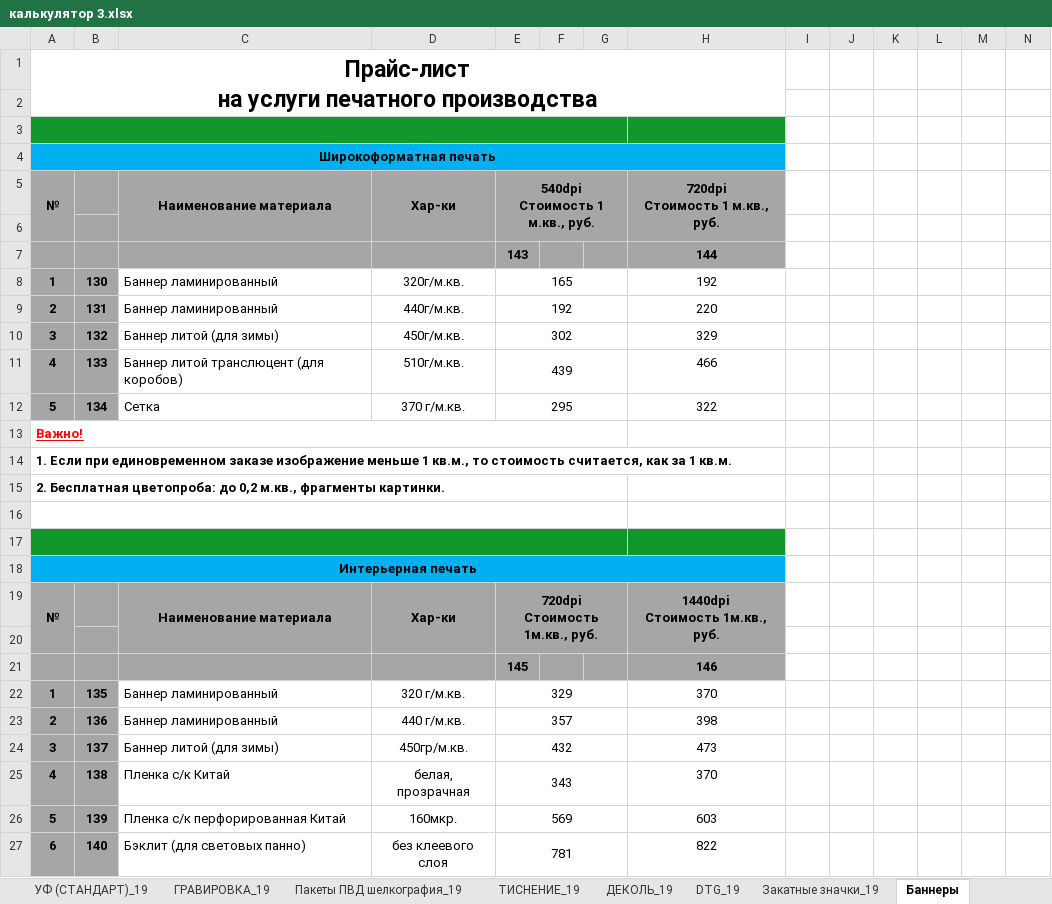
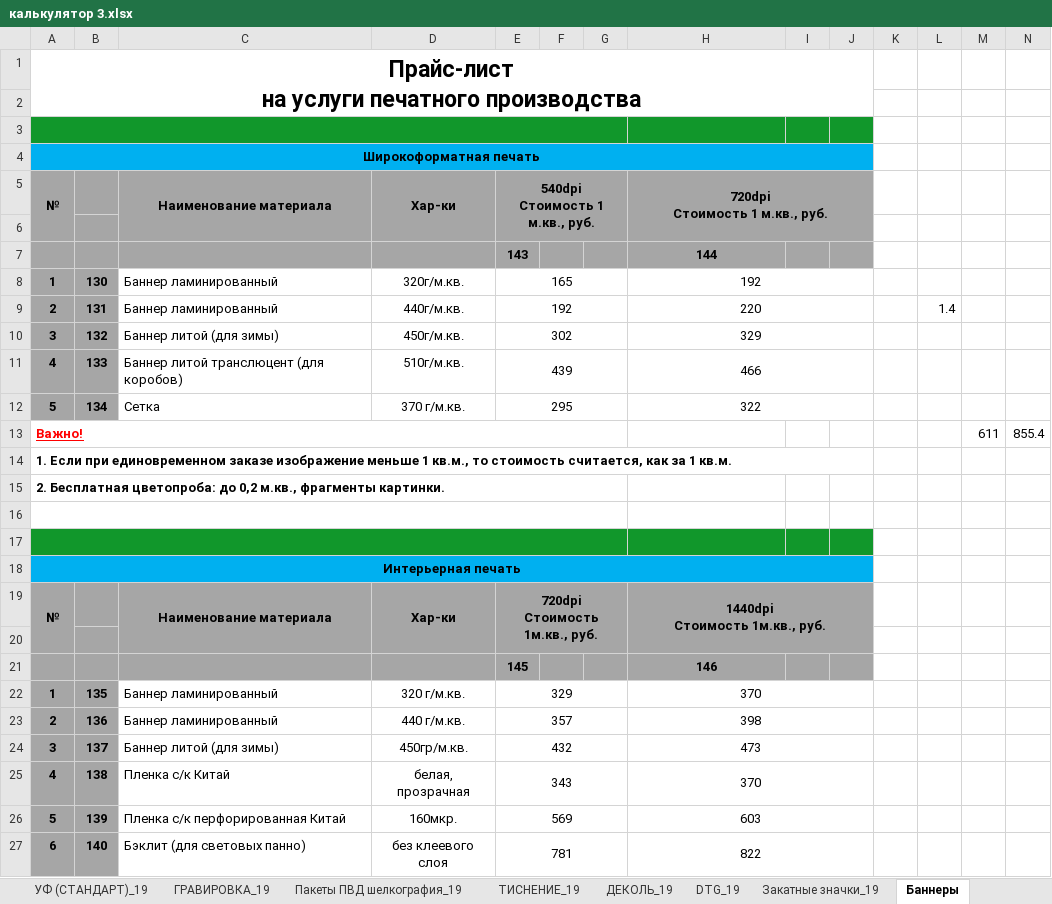
Before and after one commit to mailo14/Rossuvenir, an Excel workbook: калькулятор 5 - блокноты, деколь/калькулятор 3.xlsx, sheet Баннеры, drawn as a sheet; only a part is shown; values as stored, in another font and other column widths than the file's, no borders; the diff covers the shown part only; the diff names each change by its address in the sheet, - before the commit and + after, or states it on an @@ line.

```diff
--- a/калькулятор 5 - блокноты, деколь/калькулятор 3.xlsx (sheet Баннеры)
+++ b/калькулятор 5 - блокноты, деколь/калькулятор 3.xlsx (sheet Баннеры)
-A1:H2 merged
+A1:J2 merged
-I3:J3 fill: none
+I3:J3 fill: #11972B
-A4:H4 merged
+A4:J4 merged
-I4:J4 fill: none
+I4:J4 fill: #00B0F0
-H5:H6 merged
+H5:J6 merged
-I5:J7 fill: none
+I5:J7 fill: #A6A6A6
+H8:J8 merged
+H9:J9 merged
-L9: (empty)
+L9: 1.4
+H10:J10 merged
+H11:J11 merged
+H12:J12 merged
-M13: (empty)
+M13: 611
-N13: (empty)
+N13: 855.4
-A14:H14 merged
+A14:J14 merged
-I17:J17 fill: none
+I17:J17 fill: #11972B
-A18:H18 merged
+A18:J18 merged
-I18:J18 fill: none
+I18:J18 fill: #00B0F0
-H19:H20 merged
+H19:J20 merged
-I19:J21 fill: none
+I19:J21 fill: #A6A6A6
+H22:J22 merged
+H23:J23 merged
+H24:J24 merged
+H25:J25 merged
+H26:J26 merged
+H27:J27 merged
```
Also changed, not shown: cell formats and merged cells elsewhere in this sheet, charts or pictures, калькулятор 5 - блокноты, деколь/калькулятор 3 старый с sql.xlsx, 1 other file.
